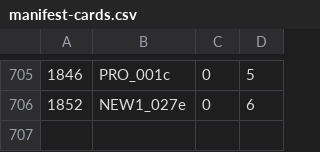
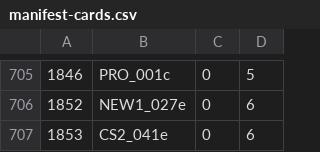
Before and after one commit to Bright1992/hs-data, a CSV file: manifest-cards.csv, drawn as a sheet; only a part is shown, gaps mark what is left out.

```diff
--- a/manifest-cards.csv
+++ b/manifest-cards.csv
@@ -706 +706,2 @@
 1852,NEW1_027e,0,6
+1853,CS2_041e,0,6
```
Also changed, not shown: 2 other files.
